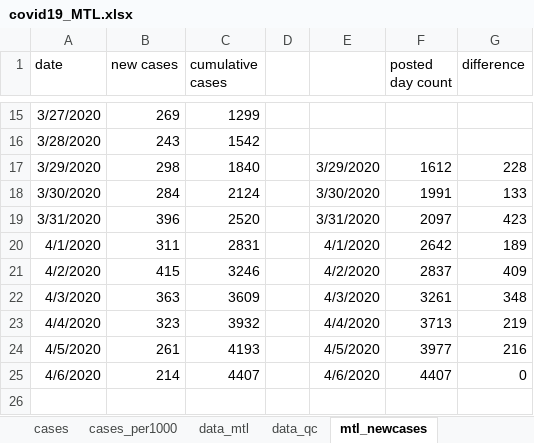
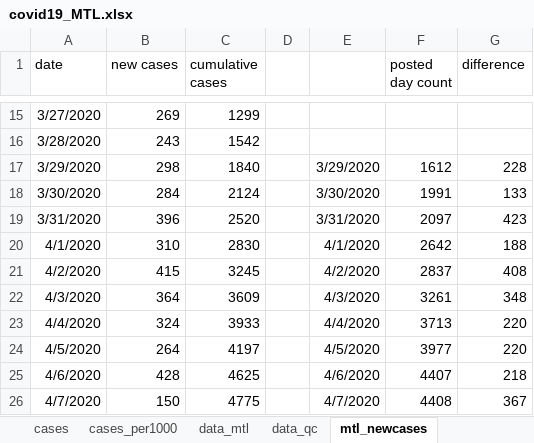
Before and after one commit to jeremymoreau/covid19mtl, an Excel workbook: data/covid19_MTL.xlsx, sheet mtl_newcases, drawn as a sheet; only a part is shown, gaps mark what is left out; values as stored, in another font and other column widths than the file's, no borders; the diff names each change by its address in the sheet, - before the commit and + after, or states it on an @@ line.

```diff
--- a/data/covid19_MTL.xlsx (sheet mtl_newcases)
+++ b/data/covid19_MTL.xlsx (sheet mtl_newcases)
-B20 (new cases): 311
+B20 (new cases): 310
-C20 (cumulative cases): 2831
+C20 (cumulative cases): 2830
-G20 (difference): 189
+G20 (difference): 188
-C21 (cumulative cases): 3246
+C21 (cumulative cases): 3245
-G21 (difference): 409
+G21 (difference): 408
-B22 (new cases): 363
+B22 (new cases): 364
-B23 (new cases): 323
+B23 (new cases): 324
-C23 (cumulative cases): 3932
+C23 (cumulative cases): 3933
-G23 (difference): 219
+G23 (difference): 220
-B24 (new cases): 261
+B24 (new cases): 264
-C24 (cumulative cases): 4193
+C24 (cumulative cases): 4197
-G24 (difference): 216
+G24 (difference): 220
-B25 (new cases): 214
+B25 (new cases): 428
-C25 (cumulative cases): 4407
+C25 (cumulative cases): 4625
-G25 (difference): 0
+G25 (difference): 218
+row 26: 4/7/2020 | 150 | 4775 |  | 4/7/2020 | 4408 | 367
```
Also changed, not shown: sheet data_mtl, sheet scratch, sheet data_qc, sheet cases, sheet cases_per1000, sheet santemontreal, 4 other files.
